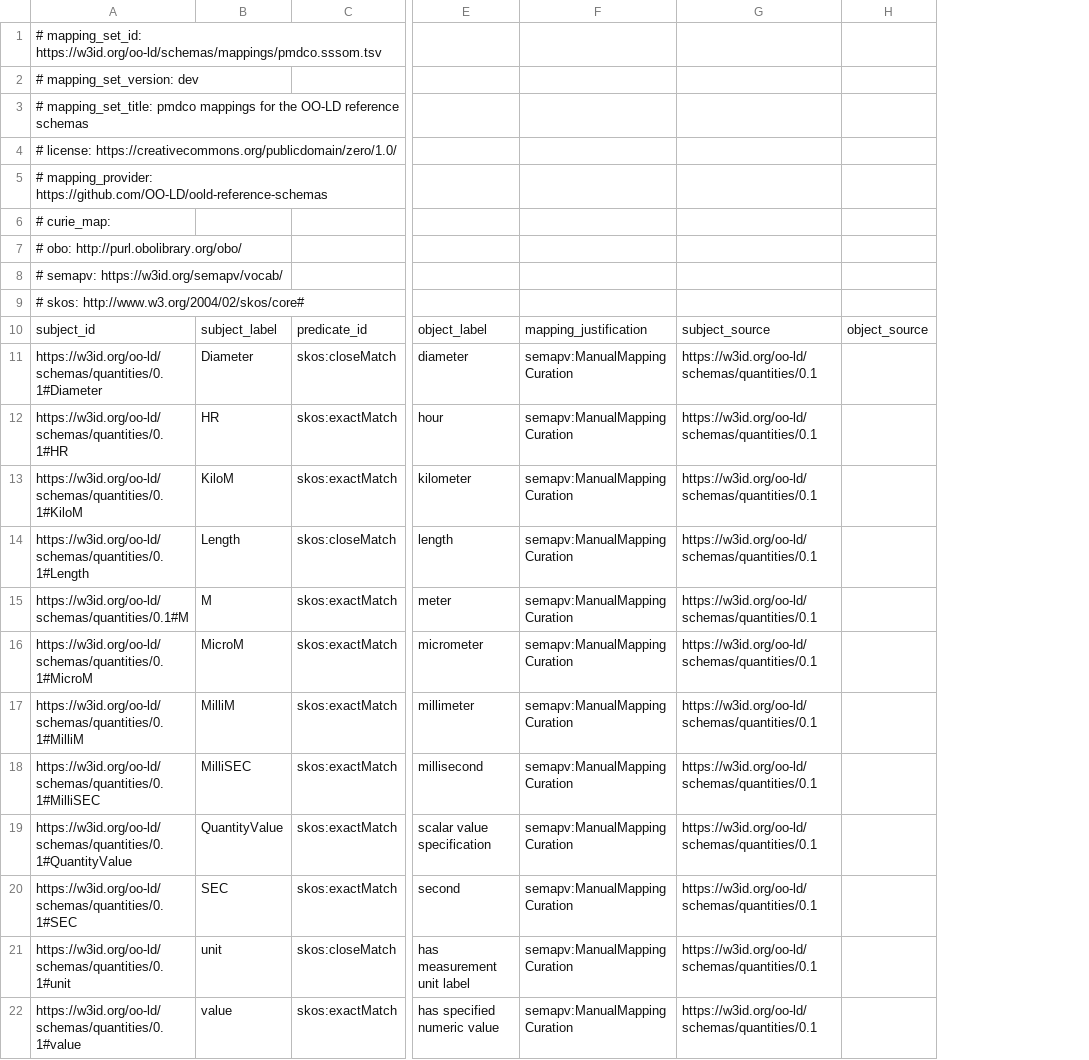
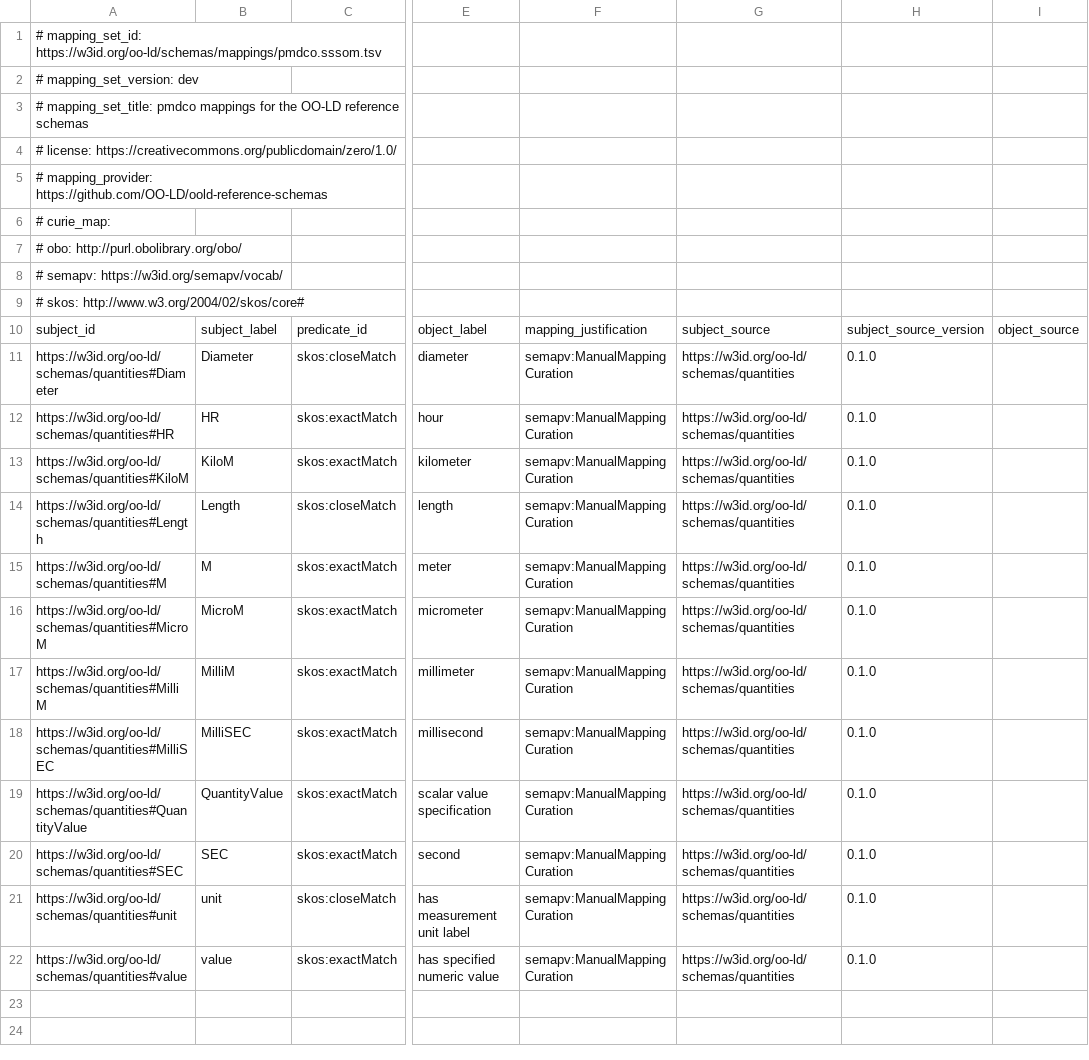
Before and after one commit to OO-LD/oold-reference-schemas, a TSV file: mappings/pmdco.sssom.tsv, drawn as a sheet; only a part is shown, gaps mark what is left out; removed rows and columns are numbered as before the commit, all else as after; the diff names each change by its address in the sheet, - before the commit and + after, or states it on an @@ line.

```diff
--- a/mappings/pmdco.sssom.tsv
+++ b/mappings/pmdco.sssom.tsv
-column G, rows 10-22: subject_source | https://w3id.org/oo-ld/schemas/quantities/0.1 | https://w3id.org/oo-ld/schemas/quantities/0.1 | https://w3id.org/oo-ld/schemas/quantities/0.1 | https://w3id.org/oo-ld/schemas/quantities/0.1 | https://w3id.org/oo-ld/schemas/quantities/0.1 | https://w3id.org/oo-ld/schemas/quantities/0.1 | https://w3id.org/oo-ld/schemas/quantities/0.1 | https://w3id.org/oo-ld/schemas/quantities/0.1 | https://w3id.org/oo-ld/schemas/quantities/0.1 | https://w3id.org/oo-ld/schemas/quantities/0.1 | https://w3id.org/oo-ld/schemas/quantities/0.1 | https://w3id.org/oo-ld/schemas/quantities/0.1
+column G, rows 10-22: subject_source | https://w3id.org/oo-ld/schemas/quantities | https://w3id.org/oo-ld/schemas/quantities | https://w3id.org/oo-ld/schemas/quantities | https://w3id.org/oo-ld/schemas/quantities | https://w3id.org/oo-ld/schemas/quantities | https://w3id.org/oo-ld/schemas/quantities | https://w3id.org/oo-ld/schemas/quantities | https://w3id.org/oo-ld/schemas/quantities | https://w3id.org/oo-ld/schemas/quantities | https://w3id.org/oo-ld/schemas/quantities | https://w3id.org/oo-ld/schemas/quantities | https://w3id.org/oo-ld/schemas/quantities
+column H, rows 10-22: subject_source_version | 0.1.0 | 0.1.0 | 0.1.0 | 0.1.0 | 0.1.0 | 0.1.0 | 0.1.0 | 0.1.0 | 0.1.0 | 0.1.0 | 0.1.0 | 0.1.0
-A11: https://w3id.org/oo-ld/schemas/quantities/0.1#Diameter
+A11: https://w3id.org/oo-ld/schemas/quantities#Diameter
-A12: https://w3id.org/oo-ld/schemas/quantities/0.1#HR
+A12: https://w3id.org/oo-ld/schemas/quantities#HR
-A13: https://w3id.org/oo-ld/schemas/quantities/0.1#KiloM
+A13: https://w3id.org/oo-ld/schemas/quantities#KiloM
-A14: https://w3id.org/oo-ld/schemas/quantities/0.1#Length
+A14: https://w3id.org/oo-ld/schemas/quantities#Length
-A15: https://w3id.org/oo-ld/schemas/quantities/0.1#M
+A15: https://w3id.org/oo-ld/schemas/quantities#M
-A16: https://w3id.org/oo-ld/schemas/quantities/0.1#MicroM
+A16: https://w3id.org/oo-ld/schemas/quantities#MicroM
-A17: https://w3id.org/oo-ld/schemas/quantities/0.1#MilliM
+A17: https://w3id.org/oo-ld/schemas/quantities#MilliM
-A18: https://w3id.org/oo-ld/schemas/quantities/0.1#MilliSEC
+A18: https://w3id.org/oo-ld/schemas/quantities#MilliSEC
-A19: https://w3id.org/oo-ld/schemas/quantities/0.1#QuantityValue
+A19: https://w3id.org/oo-ld/schemas/quantities#QuantityValue
-A20: https://w3id.org/oo-ld/schemas/quantities/0.1#SEC
+A20: https://w3id.org/oo-ld/schemas/quantities#SEC
-A21: https://w3id.org/oo-ld/schemas/quantities/0.1#unit
+A21: https://w3id.org/oo-ld/schemas/quantities#unit
-A22: https://w3id.org/oo-ld/schemas/quantities/0.1#value
+A22: https://w3id.org/oo-ld/schemas/quantities#value
```
Also changed, not shown: mappings/consensus.sssom.tsv, mappings/emmo.sssom.tsv, 7 other files.
